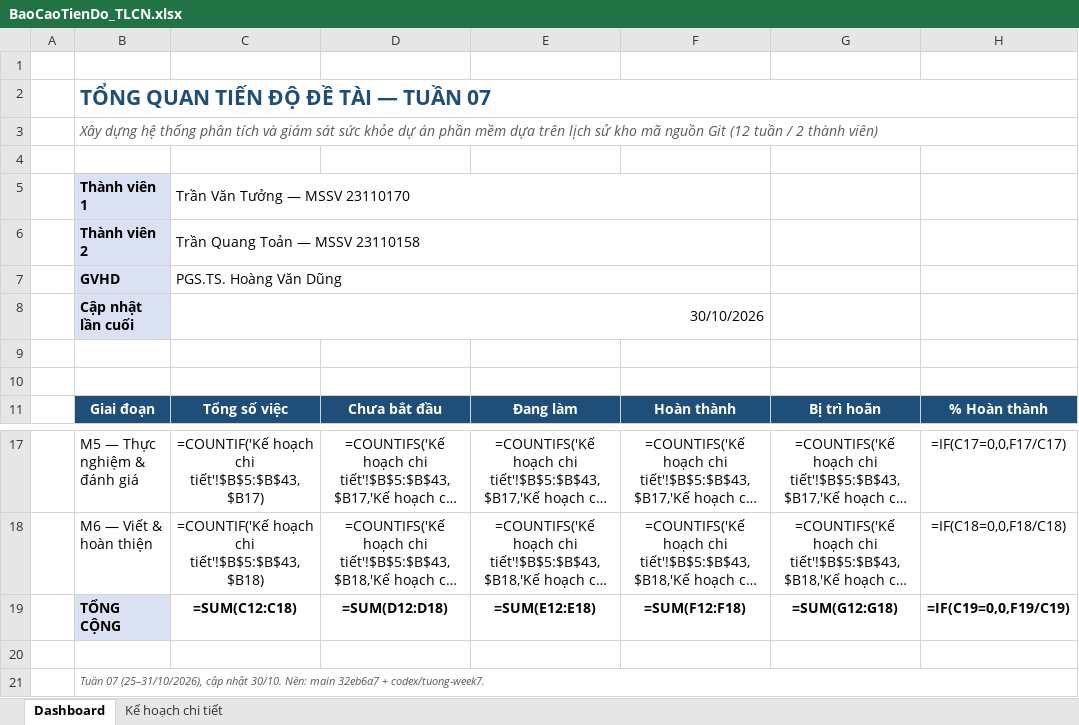
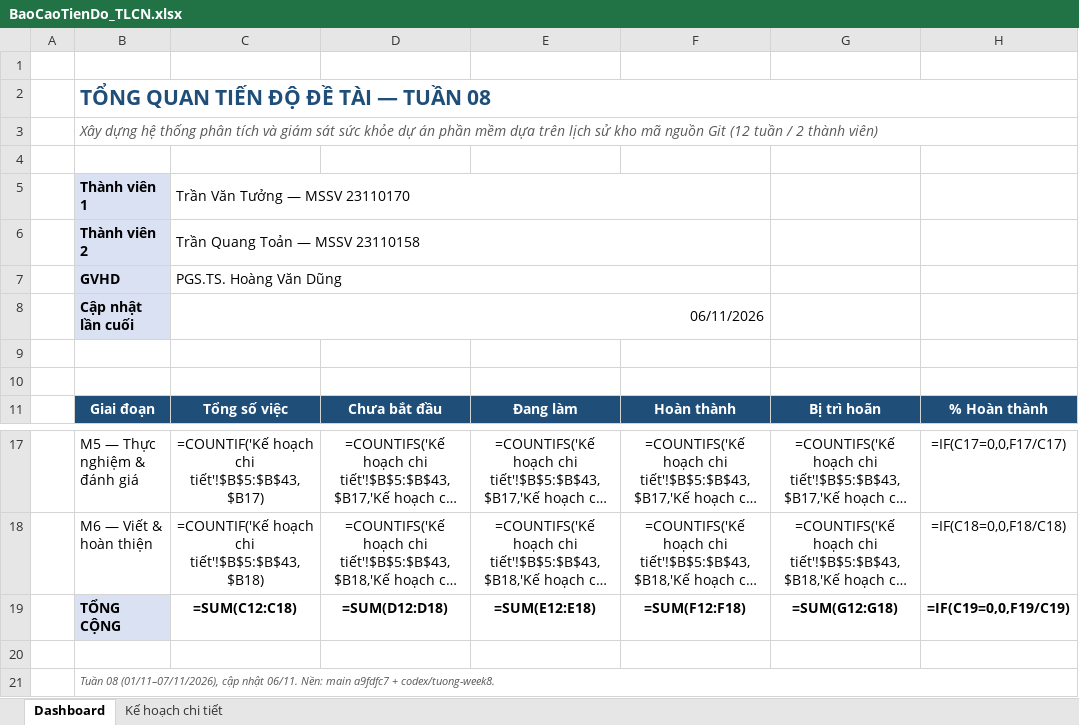
Before and after one commit to Tuong2608/Git-Health-Monitor, an Excel workbook: docs/BaoCaoTienDo_TLCN.xlsx, sheet Dashboard, drawn as a sheet; only a part is shown, gaps mark what is left out; long unchanged cells end in …; values as stored, in another font and other column widths than the file's, no borders; formulas without a stored value are shown as written; the diff names each change by its address in the sheet, - before the commit and + after, or states it on an @@ line.

Commit message:
feat: add production HttpLlmProviderAdapter, week 8 integration review, and weekly progress deliverables

```diff
--- a/docs/BaoCaoTienDo_TLCN.xlsx (sheet Dashboard)
+++ b/docs/BaoCaoTienDo_TLCN.xlsx (sheet Dashboard)
-B2: TỔNG QUAN TIẾN ĐỘ ĐỀ TÀI — TUẦN 07
+B2: TỔNG QUAN TIẾN ĐỘ ĐỀ TÀI — TUẦN 08
-C8: 30/10/2026
+C8: 06/11/2026
-B21: Tuần 07 (25–31/10/2026), cập nhật 30/10. Nền: main 32eb6a7 + codex/tuong-week7.
+B21: Tuần 08 (01/11–07/11/2026), cập nhật 06/11. Nền: main a9fdfc7 + codex/tuong-week8.
```
Also changed, not shown: sheet Kế hoạch chi tiết, 12 other files.
